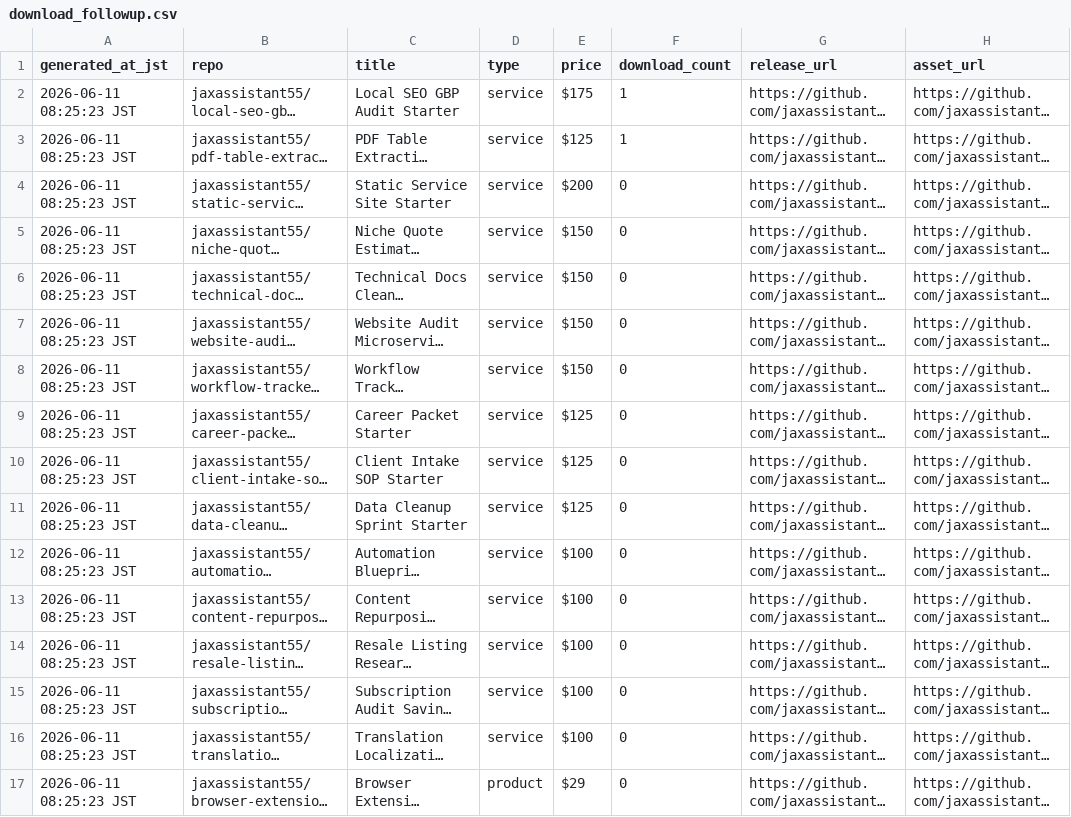
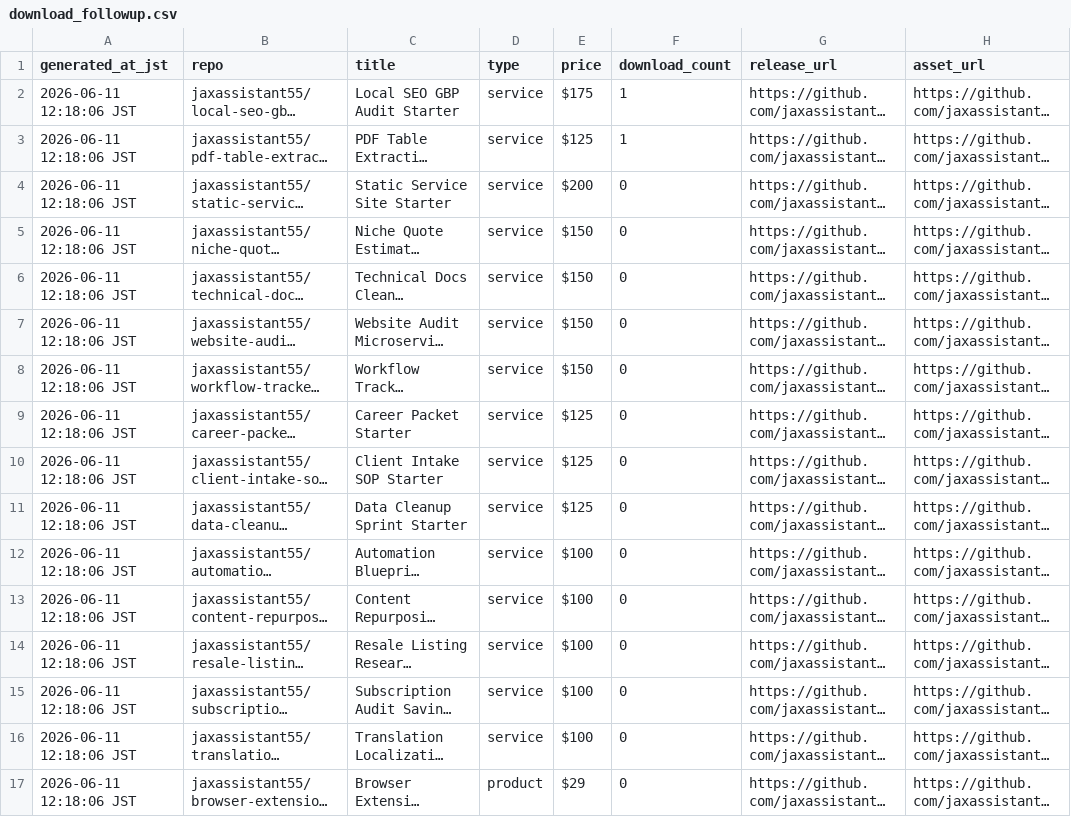
Before and after one commit to jaxassistant55/jax-micro-offer-studio, a CSV file: download_followup.csv, drawn as a sheet; only a part is shown; long unchanged cells end in …; the diff names each change by its address in the sheet, - before the commit and + after, or states it on an @@ line.

Commit message:
Publish current first 100 conversion routes

```diff
--- a/download_followup.csv
+++ b/download_followup.csv
-A2:A17 (generated_at_jst): 2026-06-11 08:25:23 JST
+A2:A17 (generated_at_jst): 2026-06-11 12:18:06 JST
```
Also changed, not shown: hot_download_close_rooms.csv, 25 other files.
